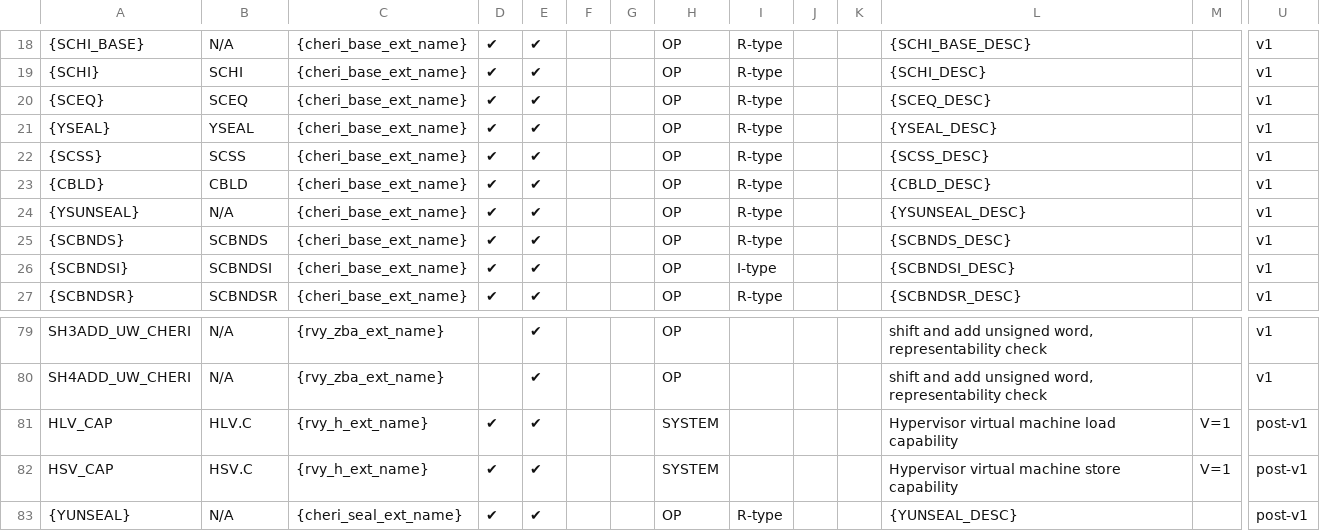
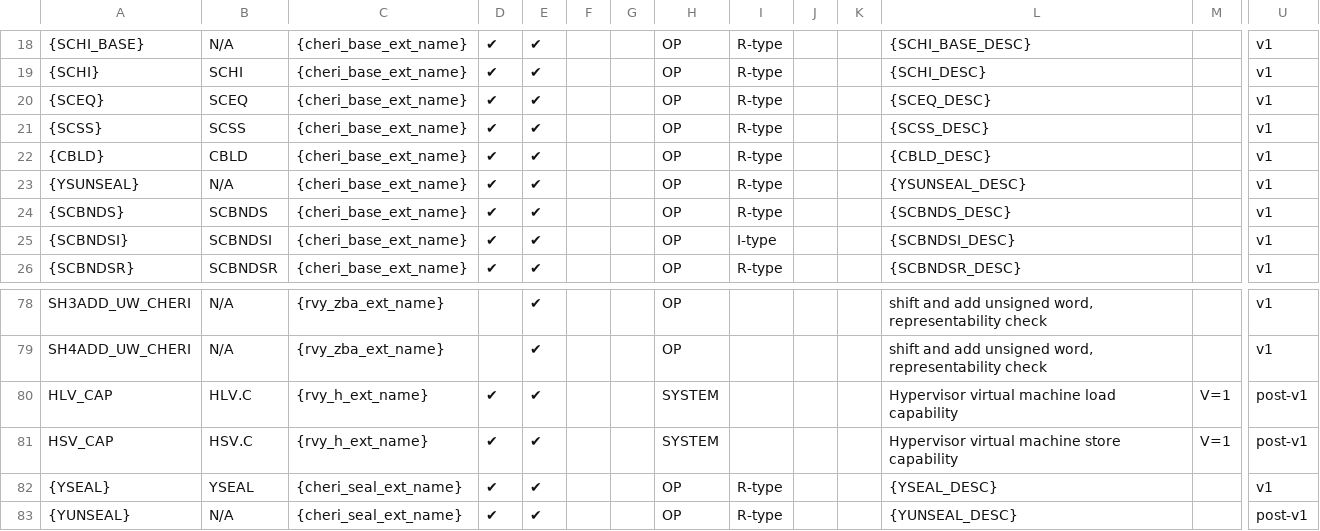
Before and after one commit to riscv/riscv-cheri, a CSV file: src/cheri/csv/CHERI_ISA.csv, drawn as a sheet; only a part is shown, gaps mark what is left out; removed rows and columns are numbered as before the commit, all else as after; rows hold the shown columns only; the diff names each change by its address in the sheet, - before the commit and + after, or states it on an @@ line.

Commit message:
YSEAL -> YSENTRY (#1088)
As discussed - YSEAL with rs1==x0 is YSENTRY, YSEAL will be defined in the future

---------

Signed-off-by: Tariq Kurd <tariq.kurd@codasip.com>

```diff
--- a/src/cheri/csv/CHERI_ISA.csv
+++ b/src/cheri/csv/CHERI_ISA.csv
-row 21: {YSEAL} | YSEAL | {cheri_base_ext_name} | ✔ | ✔ |  |  | OP | R-type |  |  | {YSEAL_DESC} |  | v1
+row 82: {YSEAL} | YSEAL | {cheri_seal_ext_name} | ✔ | ✔ |  |  | OP | R-type |  |  | {YSEAL_DESC} |  | v1
```
Also changed, not shown: 13 other files.
